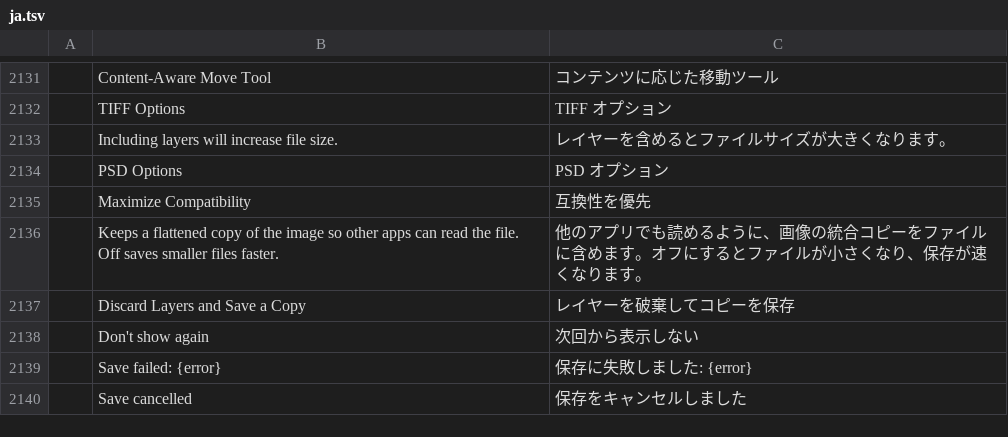
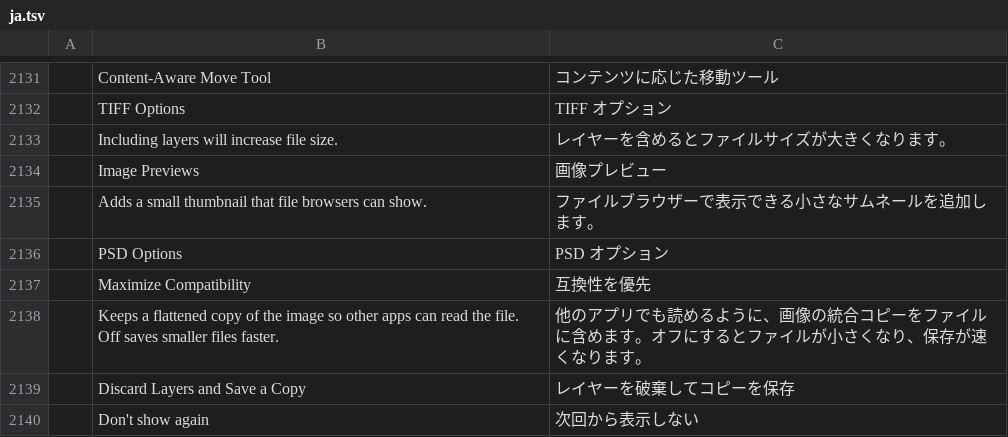
Before and after one commit to treeforjs/photocraft, a TSV file: crates/ui-egui/src/i18n/ja.tsv, drawn as a sheet; only a part is shown, gaps mark what is left out; the shorter side is filled out with more unchanged rows; the diff names each change by its address in the sheet, - before the commit and + after, or states it on an @@ line.

```diff
--- a/crates/ui-egui/src/i18n/ja.tsv
+++ b/crates/ui-egui/src/i18n/ja.tsv
+row 2134:  | Image Previews | 画像プレビュー
+row 2135:  | Adds a small thumbnail that file browsers can show. | ファイルブラウザーで表示できる小さなサムネールを追加します。
```
Also changed, not shown: crates/ui-egui/src/i18n/el.tsv, crates/ui-egui/src/i18n/es.tsv, 23 other files.
